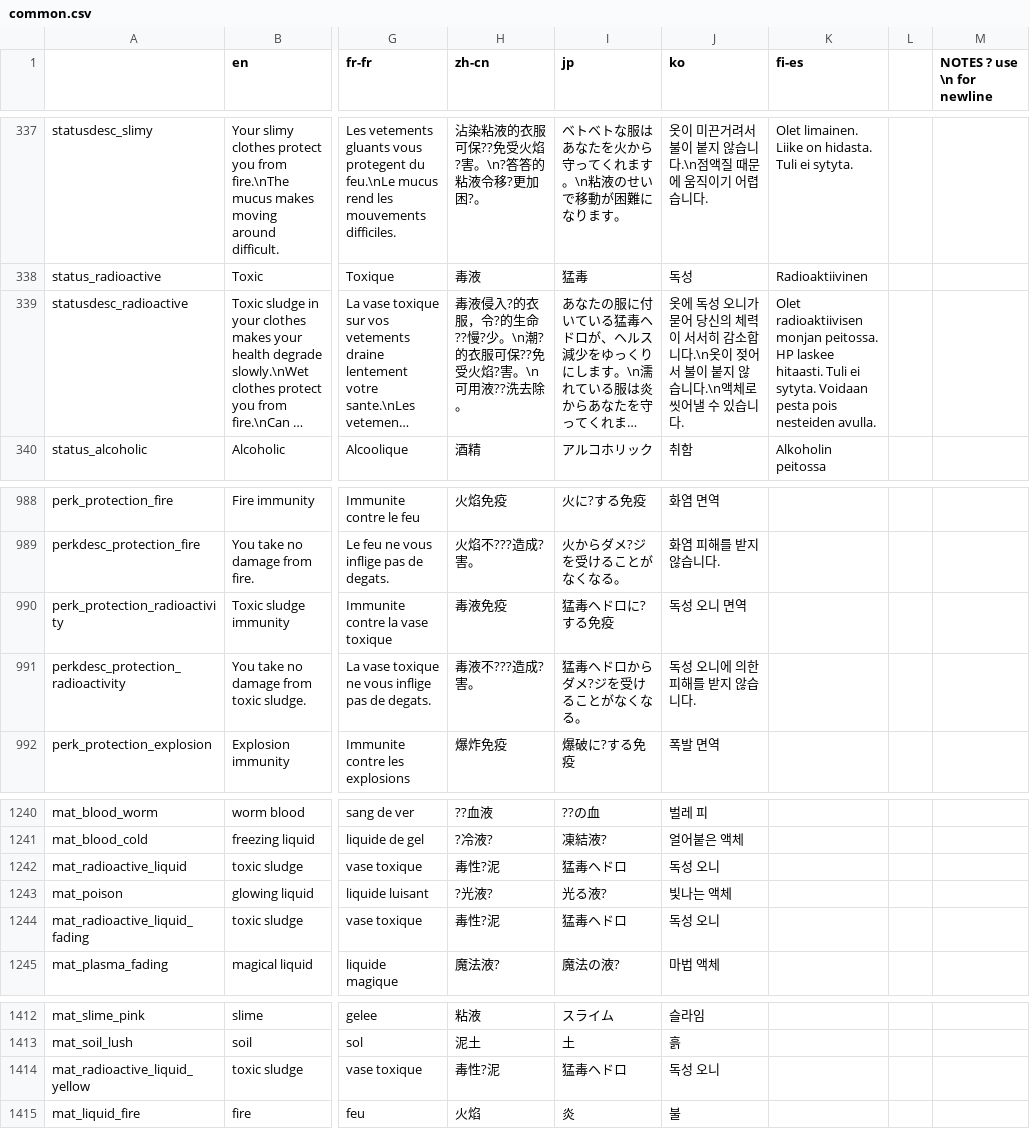
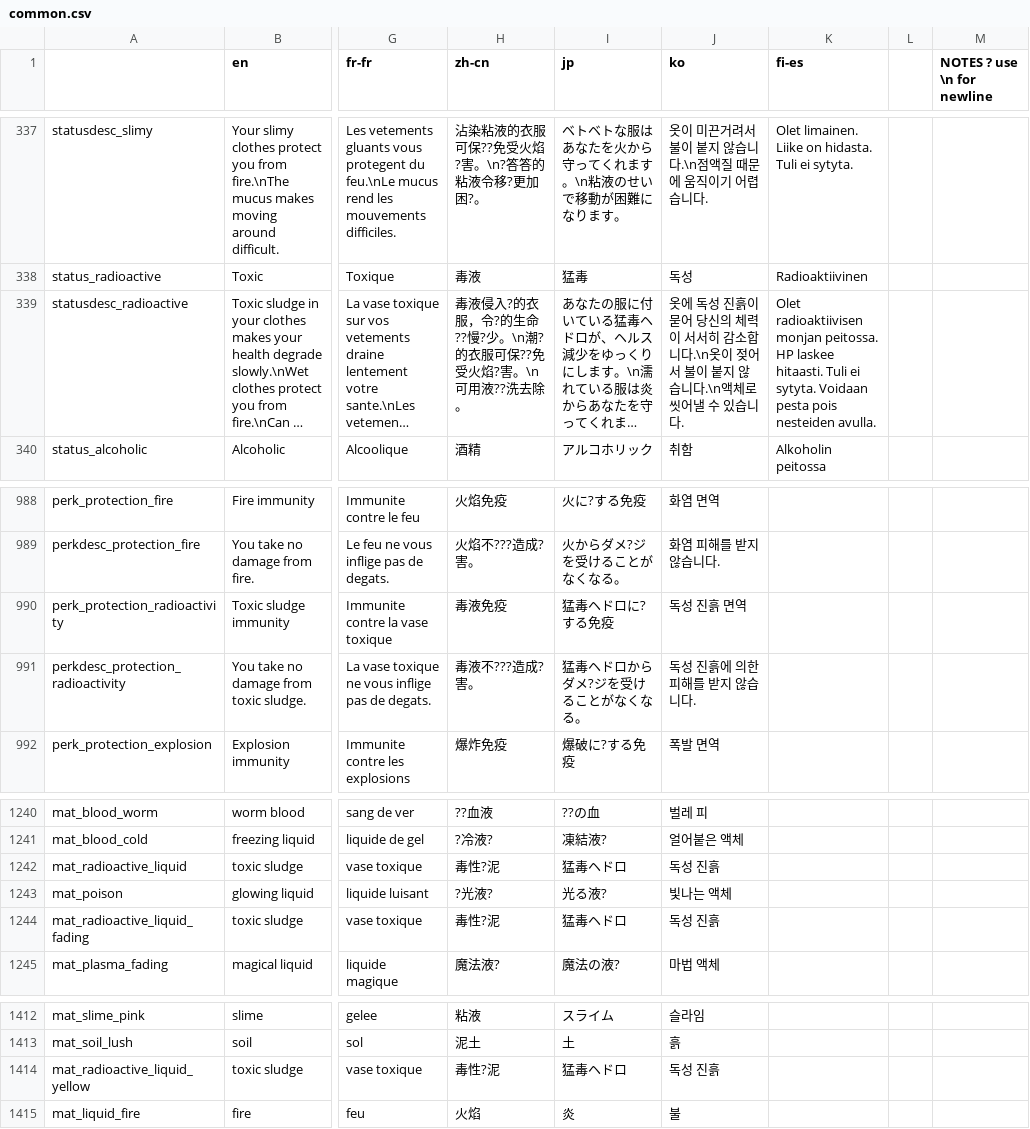
Before and after one commit to neostage/noita_mod_ko_lang, a CSV file: ko_lang/data/translations/common.csv, drawn as a sheet; only a part is shown, gaps mark what is left out; long unchanged cells end in …; the diff names each change by its address in the sheet, - before the commit and + after, or states it on an @@ line.

```diff
--- a/ko_lang/data/translations/common.csv
+++ b/ko_lang/data/translations/common.csv
-J339 (ko): …독성 오니가 묻어…
+J339 (ko): …독성 진흙이 묻어…
-J990 (ko): 독성 오니 면역
+J990 (ko): 독성 진흙 면역
-J991 (ko): 독성 오니에 의한 피해를 받지 않습니다.
+J991 (ko): 독성 진흙에 의한 피해를 받지 않습니다.
-J1242 (ko): 독성 오니
+J1242 (ko): 독성 진흙
-J1244 (ko): 독성 오니
+J1244 (ko): 독성 진흙
-J1414 (ko): 독성 오니
+J1414 (ko): 독성 진흙
```
Also changed, not shown: ko_lang/data/translations/common_dev.csv.
